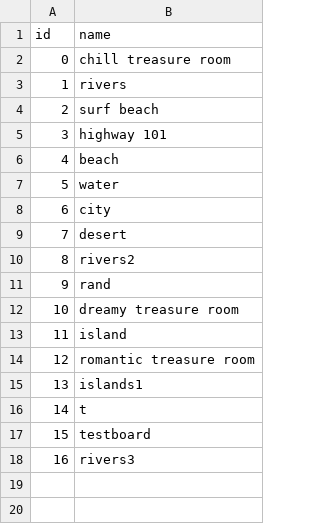
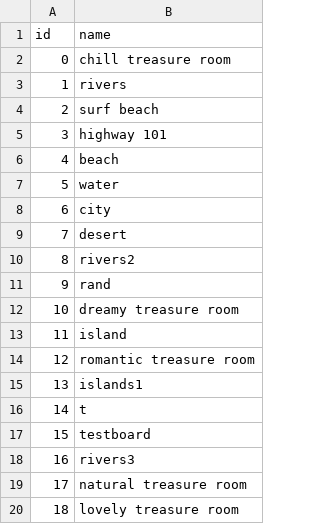
Before and after one commit to delilahchadic/mineral-quest, a CSV file: data/tables/worlds.csv, drawn as a sheet.

```diff
--- a/data/tables/worlds.csv
+++ b/data/tables/worlds.csv
@@ -18 +18,3 @@ id,name,
 16,rivers3
+17,natural treasure room
+18,lovely treasure room
```
Also changed, not shown: data/tables/item.csv, data/tables/portals.csv, 5 other files.
